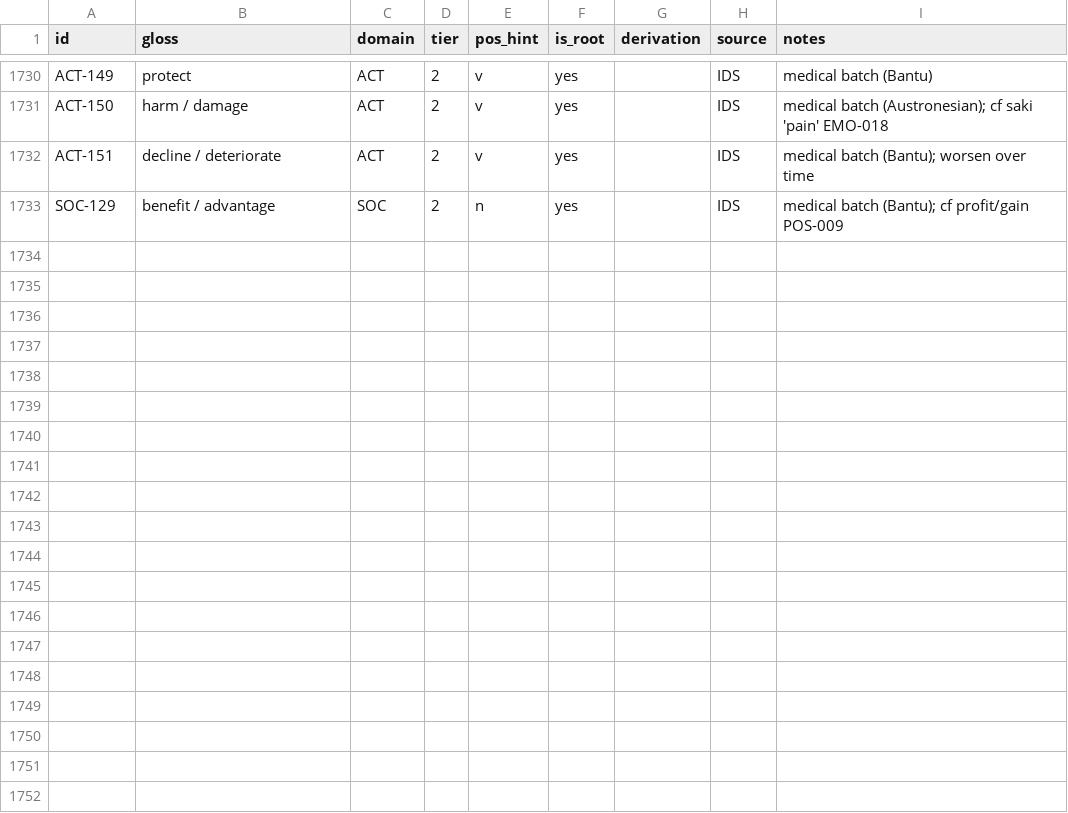
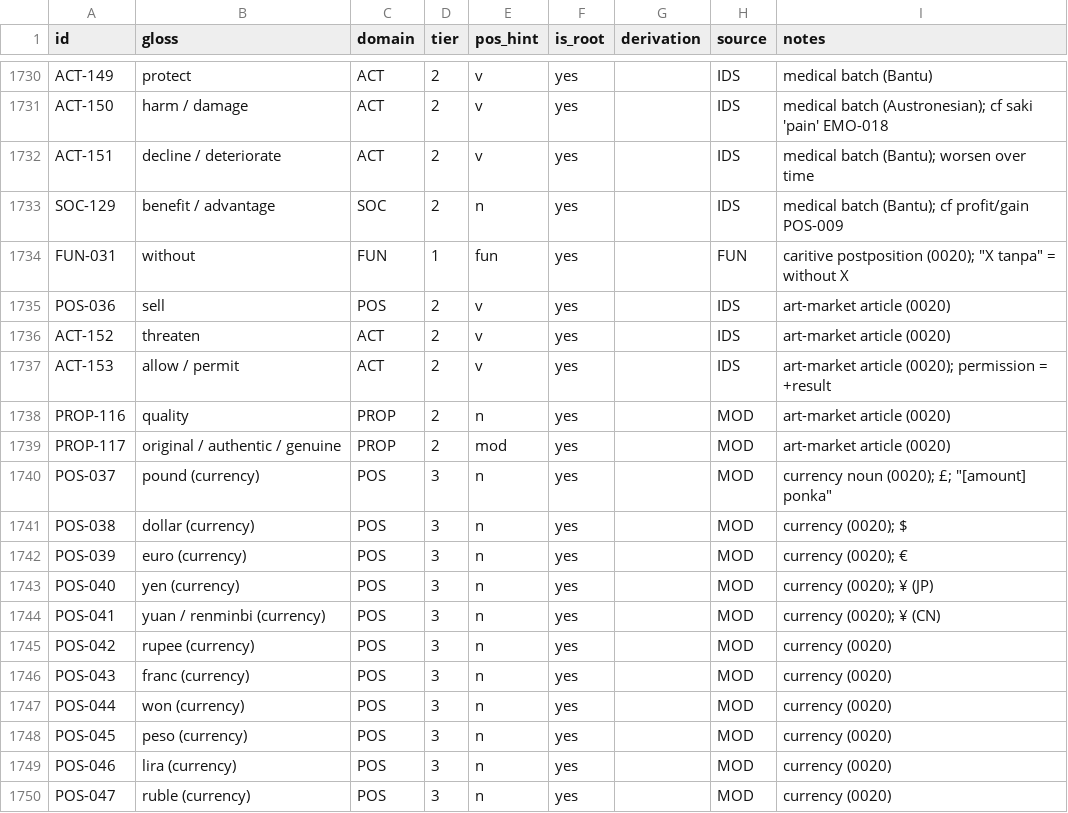
Before and after one commit to nichobbs/talo-lang, a TSV file: data/concepts.tsv, drawn as a sheet; only a part is shown, gaps mark what is left out; the diff names each change by its address in the sheet, - before the commit and + after, or states it on an @@ line.

```diff
--- a/data/concepts.tsv
+++ b/data/concepts.tsv
+row 1734: FUN-031 | without | FUN | 1 | fun | yes |  | FUN | caritive postposition (0020); "X tanpa" = without X
+row 1735: POS-036 | sell | POS | 2 | v | yes |  | IDS | art-market article (0020)
+row 1736: ACT-152 | threaten | ACT | 2 | v | yes |  | IDS | art-market article (0020)
+row 1737: ACT-153 | allow / permit | ACT | 2 | v | yes |  | IDS | art-market article (0020); permission = +result
+row 1738: PROP-116 | quality | PROP | 2 | n | yes |  | MOD | art-market article (0020)
+row 1739: PROP-117 | original / authentic / genuine | PROP | 2 | mod | yes |  | MOD | art-market article (0020)
+row 1740: POS-037 | pound (currency) | POS | 3 | n | yes |  | MOD | currency noun (0020); £; "[amount] ponka"
+row 1741: POS-038 | dollar (currency) | POS | 3 | n | yes |  | MOD | currency (0020); $
+row 1742: POS-039 | euro (currency) | POS | 3 | n | yes |  | MOD | currency (0020); €
+row 1743: POS-040 | yen (currency) | POS | 3 | n | yes |  | MOD | currency (0020); ¥ (JP)
+row 1744: POS-041 | yuan / renminbi (currency) | POS | 3 | n | yes |  | MOD | currency (0020); ¥ (CN)
+row 1745: POS-042 | rupee (currency) | POS | 3 | n | yes |  | MOD | currency (0020)
+row 1746: POS-043 | franc (currency) | POS | 3 | n | yes |  | MOD | currency (0020)
+row 1747: POS-044 | won (currency) | POS | 3 | n | yes |  | MOD | currency (0020)
+row 1748: POS-045 | peso (currency) | POS | 3 | n | yes |  | MOD | currency (0020)
+row 1749: POS-046 | lira (currency) | POS | 3 | n | yes |  | MOD | currency (0020)
+row 1750: POS-047 | ruble (currency) | POS | 3 | n | yes |  | MOD | currency (0020)
```
Also changed, not shown: data/compounds.tsv, data/derived-overrides.tsv, 7 other files.
